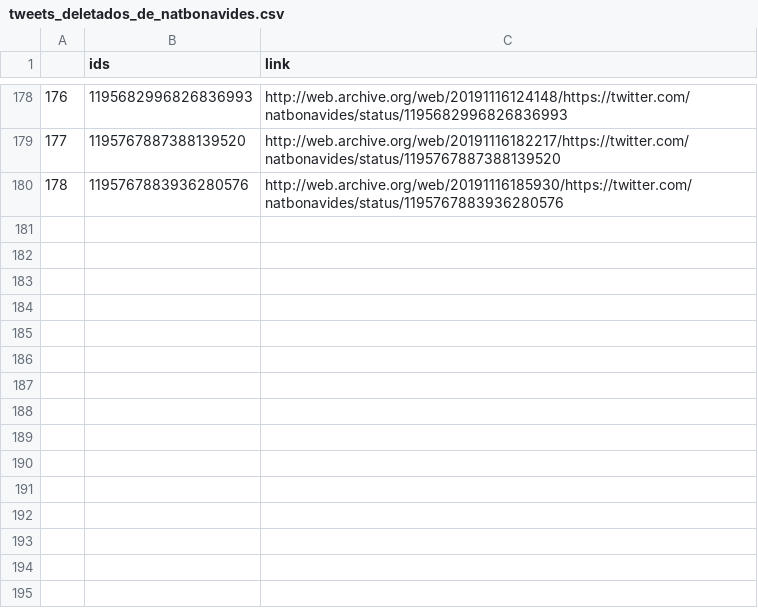
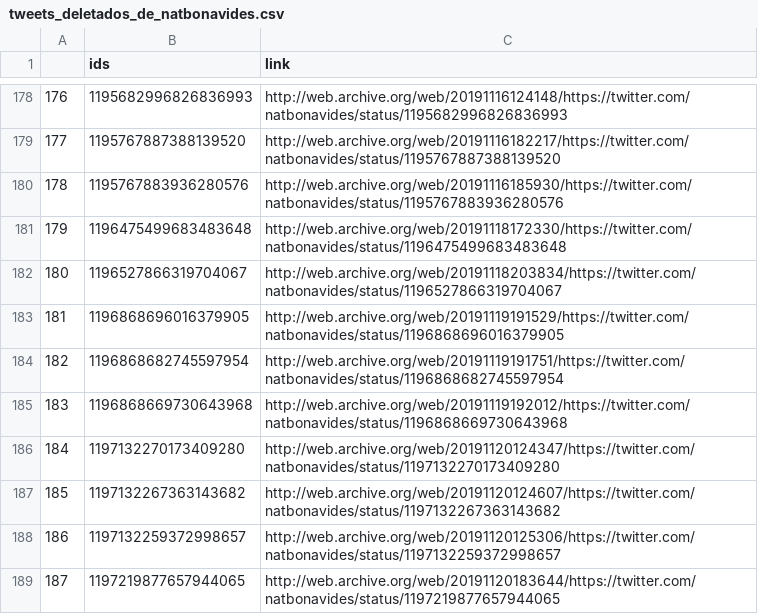
Before and after one commit to projeto7c0/7c0-core, a CSV file: csv/tweets_deletados_de_natbonavides.csv, drawn as a sheet; only a part is shown, gaps mark what is left out.

```diff
--- a/csv/tweets_deletados_de_natbonavides.csv
+++ b/csv/tweets_deletados_de_natbonavides.csv
@@ -180 +180,10 @@
 178,1195767883936280576,http://web.archive.org/web/20191116185930/https://twitter.com/natbonavides/status/1195767883936280576
+179,1196475499683483648,http://web.archive.org/web/20191118172330/https://twitter.com/natbonavides/status/1196475499683483648
+180,1196527866319704067,http://web.archive.org/web/20191118203834/https://twitter.com/natbonavides/status/1196527866319704067
+181,1196868696016379905,http://web.archive.org/web/20191119191529/https://twitter.com/natbonavides/status/1196868696016379905
+182,1196868682745597954,http://web.archive.org/web/20191119191751/https://twitter.com/natbonavides/status/1196868682745597954
+183,1196868669730643968,http://web.archive.org/web/20191119192012/https://twitter.com/natbonavides/status/1196868669730643968
+184,1197132270173409280,http://web.archive.org/web/20191120124347/https://twitter.com/natbonavides/status/1197132270173409280
+185,1197132267363143682,http://web.archive.org/web/20191120124607/https://twitter.com/natbonavides/status/1197132267363143682
+186,1197132259372998657,http://web.archive.org/web/20191120125306/https://twitter.com/natbonavides/status/1197132259372998657
+187,1197219877657944065,http://web.archive.org/web/20191120183644/https://twitter.com/natbonavides/status/1197219877657944065
```
Also changed, not shown: csv/tweets_deletados_de_chico_dangelo.csv, csv/tweets_deletados_de_christinoaureo.csv, 22 other files.
